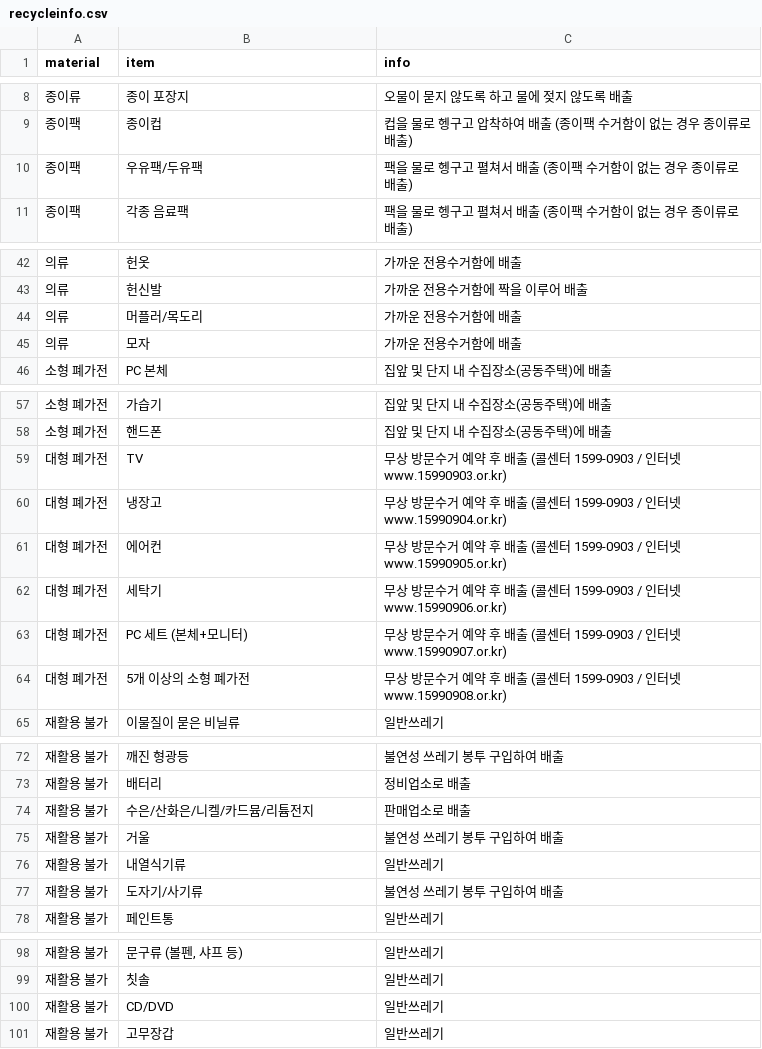
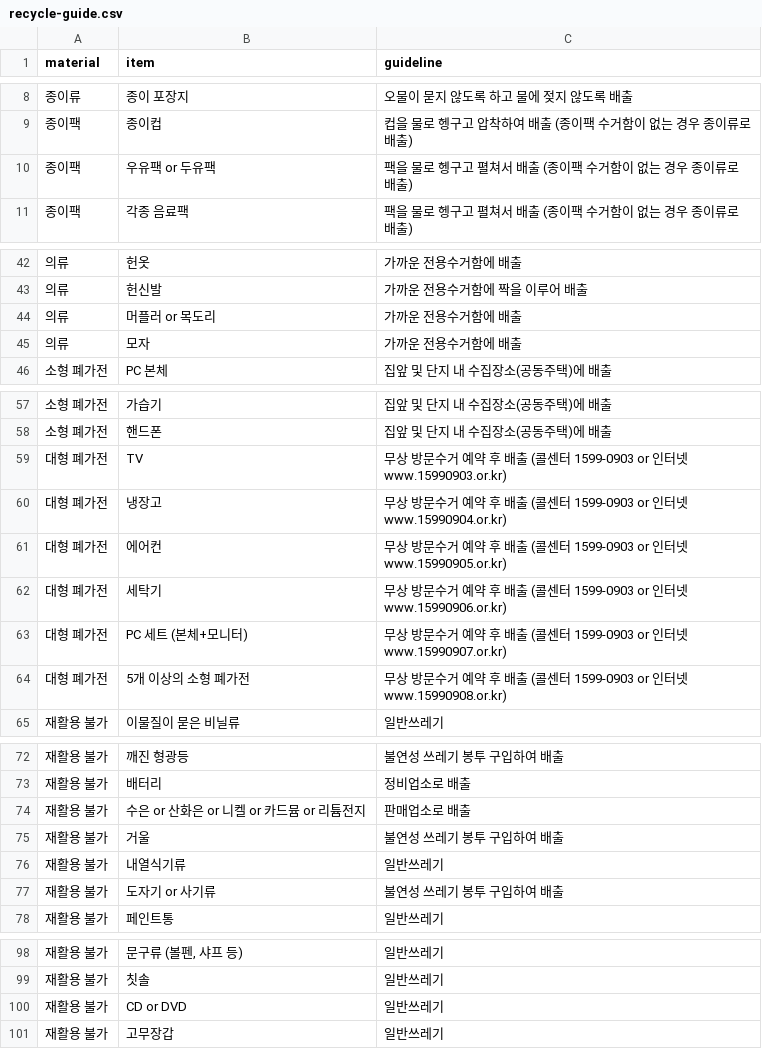
Before and after one commit to AMYMEME/re-cycle-app, a CSV file: data/parsed_csv/recycle-guide.csv (was data/recycleinfo.csv), drawn as a sheet; only a part is shown, gaps mark what is left out; the diff covers the shown part only.

Commit message:
data(recycle-guide.csv): rename file, rename field(info->guideline), / -> or

```diff
--- a/data/recycleinfo.csv
+++ b/data/parsed_csv/recycle-guide.csv
@@ -1 +1 @@
-material,item,info
+material,item,guideline
@@ -9,3 +9,3 @@ material,item,info
 종이팩,종이컵,컵을 물로 헹구고 압착하여 배출 (종이팩 수거함이 없는 경우 종이류로 배출)
-종이팩,우유팩/두유팩,팩을 물로 헹구고 펼쳐서 배출 (종이팩 수거함이 없는 경우 종이류로 배출)
+종이팩,우유팩 or 두유팩,팩을 물로 헹구고 펼쳐서 배출 (종이팩 수거함이 없는 경우 종이류로 배출)
 종이팩,각종 음료팩,팩을 물로 헹구고 펼쳐서 배출 (종이팩 수거함이 없는 경우 종이류로 배출)
@@ -43,3 +43,3 @@ material,item,info
 의류,헌신발,가까운 전용수거함에 짝을 이루어 배출
-의류,머플러/목도리,가까운 전용수거함에 배출
+의류,머플러 or 목도리,가까운 전용수거함에 배출
 의류,모자,가까운 전용수거함에 배출
@@ -58,8 +58,8 @@ material,item,info
 소형 폐가전,핸드폰,집앞 및 단지 내 수집장소(공동주택)에 배출
-대형 폐가전,TV,무상 방문수거 예약 후 배출 (콜센터 1599-0903 / 인터넷 www.15990903.or.kr)
-대형 폐가전,냉장고,무상 방문수거 예약 후 배출 (콜센터 1599-0903 / 인터넷 www.15990904.or.kr)
-대형 폐가전,에어컨,무상 방문수거 예약 후 배출 (콜센터 1599-0903 / 인터넷 www.15990905.or.kr)
-대형 폐가전,세탁기,무상 방문수거 예약 후 배출 (콜센터 1599-0903 / 인터넷 www.15990906.or.kr)
-대형 폐가전,PC 세트 (본체+모니터),무상 방문수거 예약 후 배출 (콜센터 1599-0903 / 인터넷 www.15990907.or.kr)
-대형 폐가전,5개 이상의 소형 폐가전,무상 방문수거 예약 후 배출 (콜센터 1599-0903 / 인터넷 www.15990908.or.kr)
+대형 폐가전,TV,무상 방문수거 예약 후 배출 (콜센터 1599-0903 or 인터넷 www.15990903.or.kr)
+대형 폐가전,냉장고,무상 방문수거 예약 후 배출 (콜센터 1599-0903 or 인터넷 www.15990904.or.kr)
+대형 폐가전,에어컨,무상 방문수거 예약 후 배출 (콜센터 1599-0903 or 인터넷 www.15990905.or.kr)
+대형 폐가전,세탁기,무상 방문수거 예약 후 배출 (콜센터 1599-0903 or 인터넷 www.15990906.or.kr)
+대형 폐가전,PC 세트 (본체+모니터),무상 방문수거 예약 후 배출 (콜센터 1599-0903 or 인터넷 www.15990907.or.kr)
+대형 폐가전,5개 이상의 소형 폐가전,무상 방문수거 예약 후 배출 (콜센터 1599-0903 or 인터넷 www.15990908.or.kr)
 재활용 불가,이물질이 묻은 비닐류,일반쓰레기
@@ -73,6 +73,6 @@ material,item,info
 재활용 불가,배터리,정비업소로 배출
-재활용 불가,수은/산화은/니켈/카드뮴/리튬전지,판매업소로 배출
+재활용 불가,수은 or 산화은 or 니켈 or 카드뮴 or 리튬전지,판매업소로 배출
 재활용 불가,거울,불연성 쓰레기 봉투 구입하여 배출
 재활용 불가,내열식기류,일반쓰레기
-재활용 불가,도자기/사기류,불연성 쓰레기 봉투 구입하여 배출
+재활용 불가,도자기 or 사기류,불연성 쓰레기 봉투 구입하여 배출
 재활용 불가,페인트통,일반쓰레기
@@ -99,3 +99,3 @@ material,item,info
 재활용 불가,칫솔,일반쓰레기
-재활용 불가,CD/DVD,일반쓰레기
+재활용 불가,CD or DVD,일반쓰레기
 재활용 불가,고무장갑,일반쓰레기
```
Also changed, not shown: 18 edited cells elsewhere in this file.
